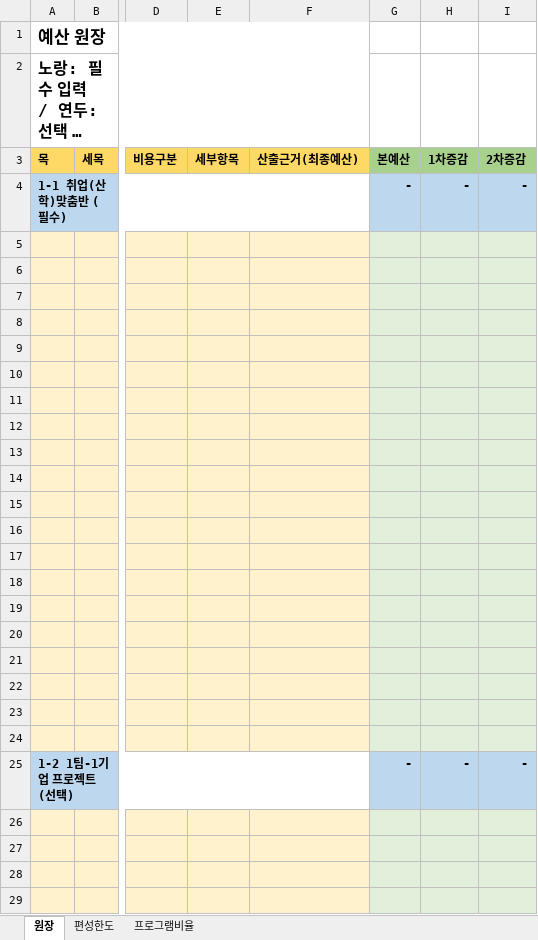
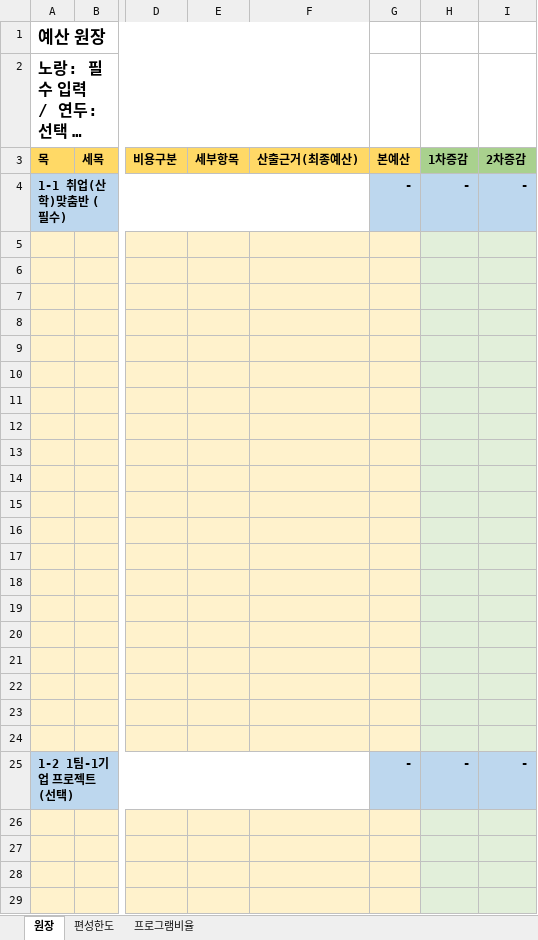
Before and after one commit to gugu231/sme-voc-budget, an Excel workbook: modules/ledger/assets/예산원장_최종서식.xlsx, sheet 원장, drawn as a sheet; only a part is shown, gaps mark what is left out; long unchanged cells end in …; values as stored, in another font and other column widths than the file's, no borders; conditional formats not drawn; the diff covers the shown part only; the diff names each change by its address in the sheet, - before the commit and + after, or states it on an @@ line.

```diff
--- a/modules/ledger/assets/예산원장_최종서식.xlsx (sheet 원장)
+++ b/modules/ledger/assets/예산원장_최종서식.xlsx (sheet 원장)
-G3 fill: #A9D18E
+G3 fill: #FFD966
-G5:G24 fill: #E2EFDA
+G5:G24 fill: #FFF2CC
-G26:G29 fill: #E2EFDA
+G26:G29 fill: #FFF2CC
```
Also changed, not shown: cell formats elsewhere in this sheet, 7 other files.
